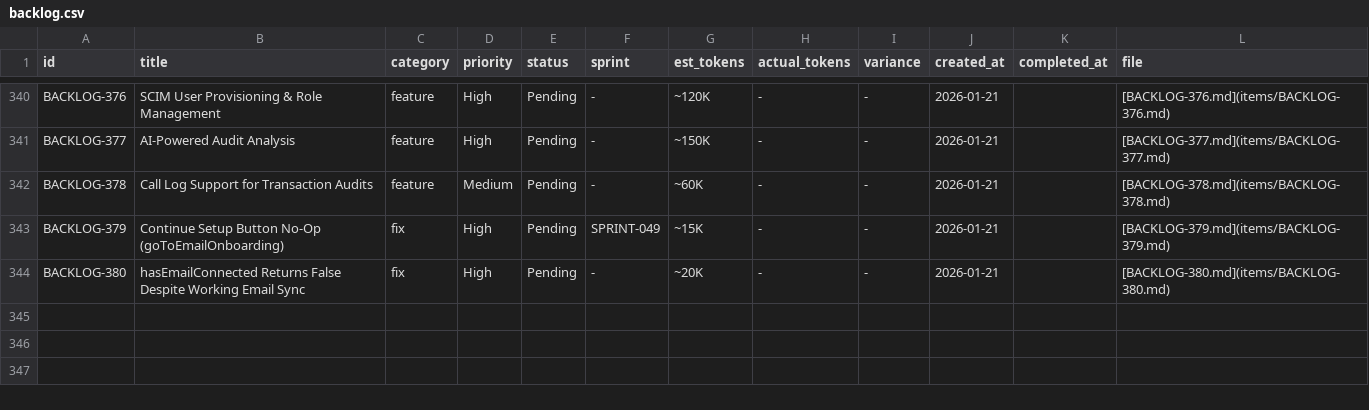
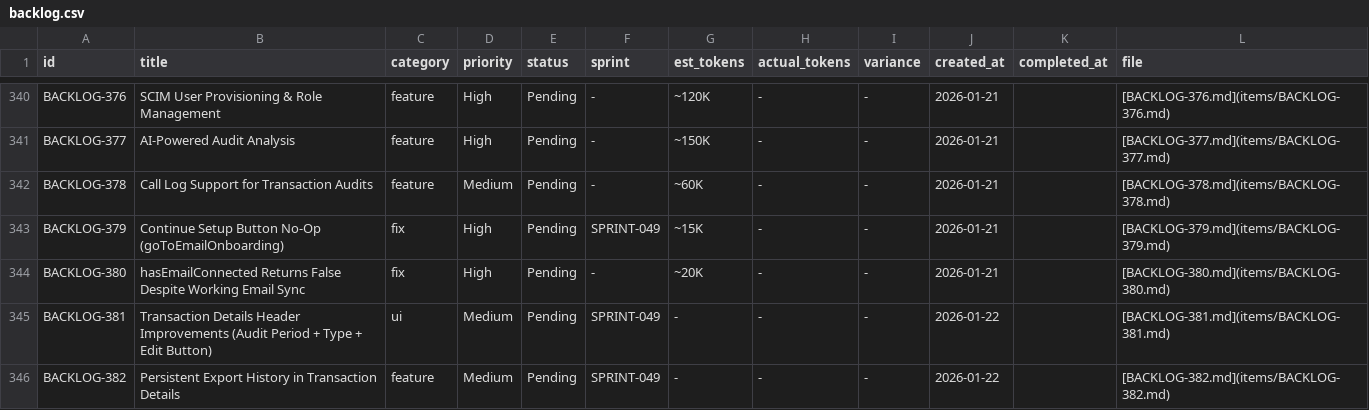
Before and after one commit to 5hdaniel/Mad, a CSV file: .claude/plans/backlog/data/backlog.csv, drawn as a sheet; only a part is shown, gaps mark what is left out.

```diff
--- a/.claude/plans/backlog/data/backlog.csv
+++ b/.claude/plans/backlog/data/backlog.csv
@@ -344 +344,3 @@ BACKLOG-379,Continue Setup Button No-Op (goToEmailOnboarding),fix,High,Pending,S
 BACKLOG-380,hasEmailConnected Returns False Despite Working Email Sync,fix,High,Pending,-,~20K,-,-,2026-01-21,,[BACKLOG-380.md](items/BACKLOG-380.md)
+BACKLOG-381,Transaction Details Header Improvements (Audit Period + Type + Edit Button),ui,Medium,Pending,SPRINT-049,-,-,-,2026-01-22,,[BACKLOG-381.md](items/BACKLOG-381.md)
+BACKLOG-382,Persistent Export History in Transaction Details,feature,Medium,Pending,SPRINT-049,-,-,-,2026-01-22,,[BACKLOG-382.md](items/BACKLOG-382.md)
```
Also changed, not shown: 2 other files.
